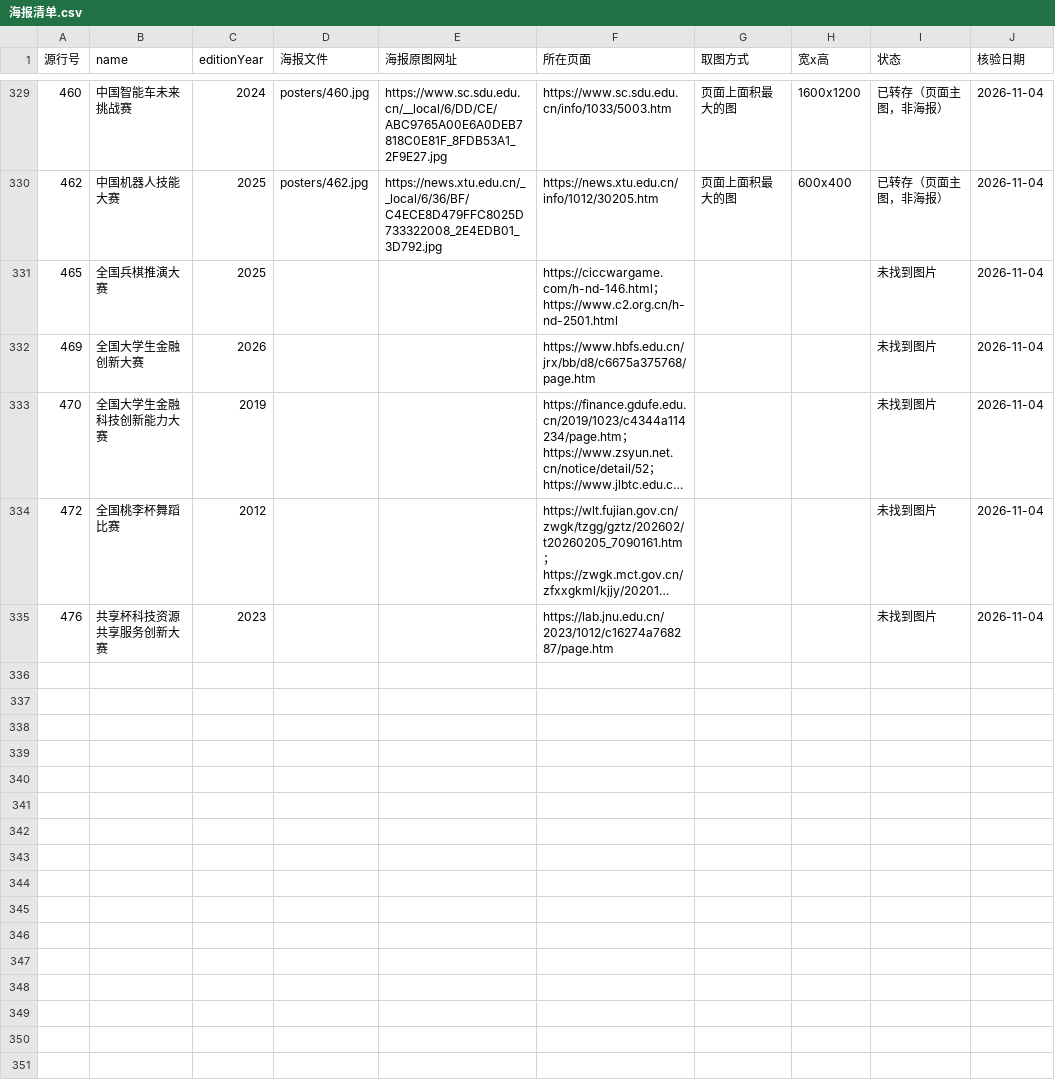
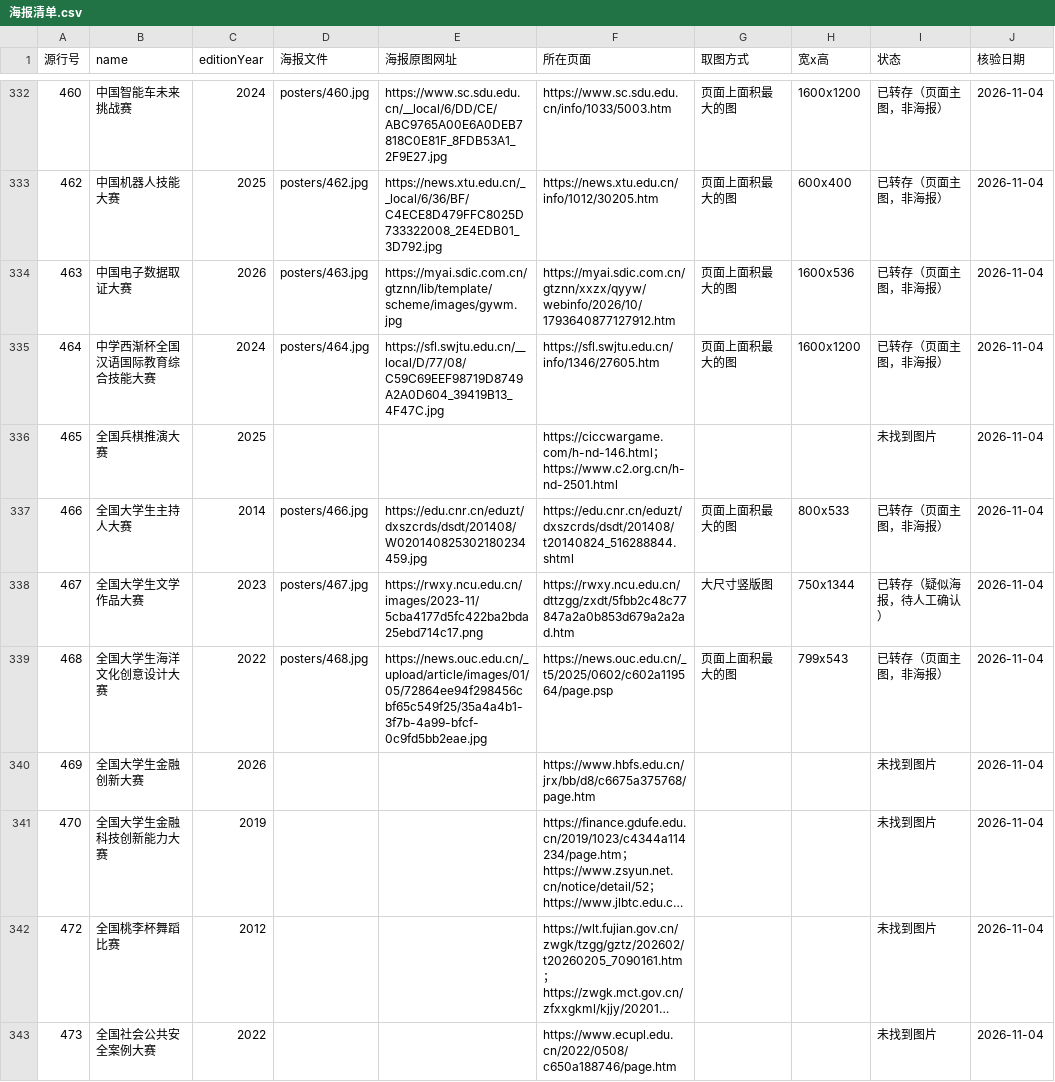
Before and after one commit to HarperCA/college-competition-database, a CSV file: data/学生比赛名录/海报/海报清单.csv, drawn as a sheet; only a part is shown, gaps mark what is left out; the shorter side is filled out with more unchanged rows; long unchanged cells end in …; the diff covers the shown part only; the diff names each change by its address in the sheet, - before the commit and + after, or states it on an @@ line.

```diff
--- a/data/学生比赛名录/海报/海报清单.csv
+++ b/data/学生比赛名录/海报/海报清单.csv
+row 334: 463 | 中国电子数据取证大赛 | 2026 | posters/463.jpg | https://myai.sdic.com.cn/gtznn/lib/template/scheme/images/gywm.jpg | https://myai.sdic.com.cn/gtznn/xxzx/qyyw/webinfo/2026/10/1793640877127912.htm | 页面上面积最大的图 | 1600x536 | 已转存（页面主图，非海报） | 2026-11-04
+row 335: 464 | 中学西渐杯全国汉语国际教育综合技能大赛 | 2024 | posters/464.jpg | https://sfl.swjtu.edu.cn/__local/D/77/08/C59C69EEF98719D8749A2A0D604_39419B13_4F47C.jpg | https://sfl.swjtu.edu.cn/info/1346/27605.htm | 页面上面积最大的图 | 1600x1200 | 已转存（页面主图，非海报） | 2026-11-04
+row 337: 466 | 全国大学生主持人大赛 | 2014 | posters/466.jpg | https://edu.cnr.cn/eduzt/dxszcrds/dsdt/201408/W020140825302180234459.jpg | https://edu.cnr.cn/eduzt/dxszcrds/dsdt/201408/t20140824_516288844.shtml | 页面上面积最大的图 | 800x533 | 已转存（页面主图，非海报） | 2026-11-04
+row 338: 467 | 全国大学生文学作品大赛 | 2023 | posters/467.jpg | https://rwxy.ncu.edu.cn/images/2023-11/5cba4177d5fc422ba2bda25ebd714c17.png | https://rwxy.ncu.edu.cn/dttzgg/zxdt/5fbb2c48c77847a2a0b853d679a2a2ad.htm | 大尺寸竖版图 | 750x1344 | 已转存（疑似海报，待人工确认） | 2026-11-04
+row 339: 468 | 全国大学生海洋文化创意设计大赛 | 2022 | posters/468.jpg | https://news.ouc.edu.cn/_upload/article/images/01/05/72864ee94f298456cbf65c549f25/35a4a4b1-3f7b-4a99-bfcf-0c9fd5bb2eae.jpg | https://news.ouc.edu.cn/_t5/2025/0602/c602a119564/page.psp | 页面上面积最大的图 | 799x543 | 已转存（页面主图，非海报） | 2026-11-04
+row 343: 473 | 全国社会公共安全案例大赛 | 2022 |  |  | https://www.ecupl.edu.cn/2022/0508/c650a188746/page.htm |  |  | 未找到图片 | 2026-11-04
```
Also changed, not shown: 12 added rows and 36 edited cells elsewhere in this file, 16 other files.
